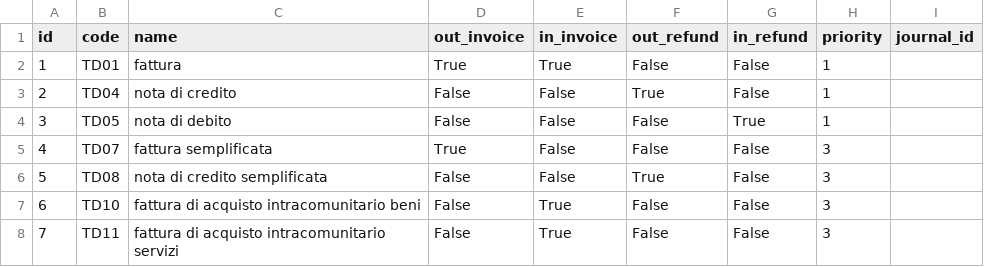
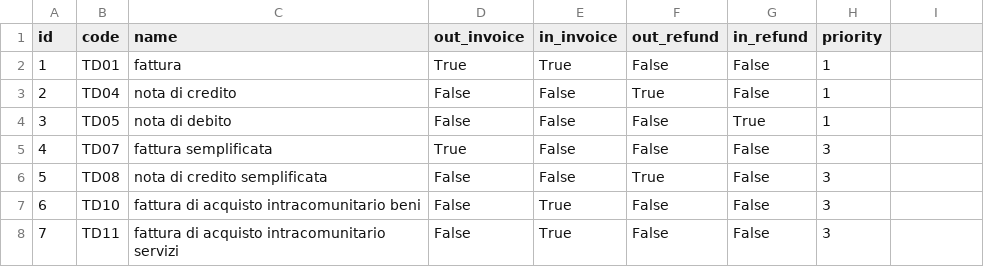
Before and after one commit to masimassimo/l10n-italy-split-fix, a CSV file: l10n_it_fiscal_document_type/data/fiscal.document.type.csv, drawn as a sheet; the diff names each change by its address in the sheet, - before the commit and + after, or states it on an @@ line.

Commit message:
[FIX] Removed journal id reference
[FIX] Pylint warning

```diff
--- a/l10n_it_fiscal_document_type/data/fiscal.document.type.csv
+++ b/l10n_it_fiscal_document_type/data/fiscal.document.type.csv
-I1: journal_id
+I1: (empty)
```
Also changed, not shown: 2 other files.
